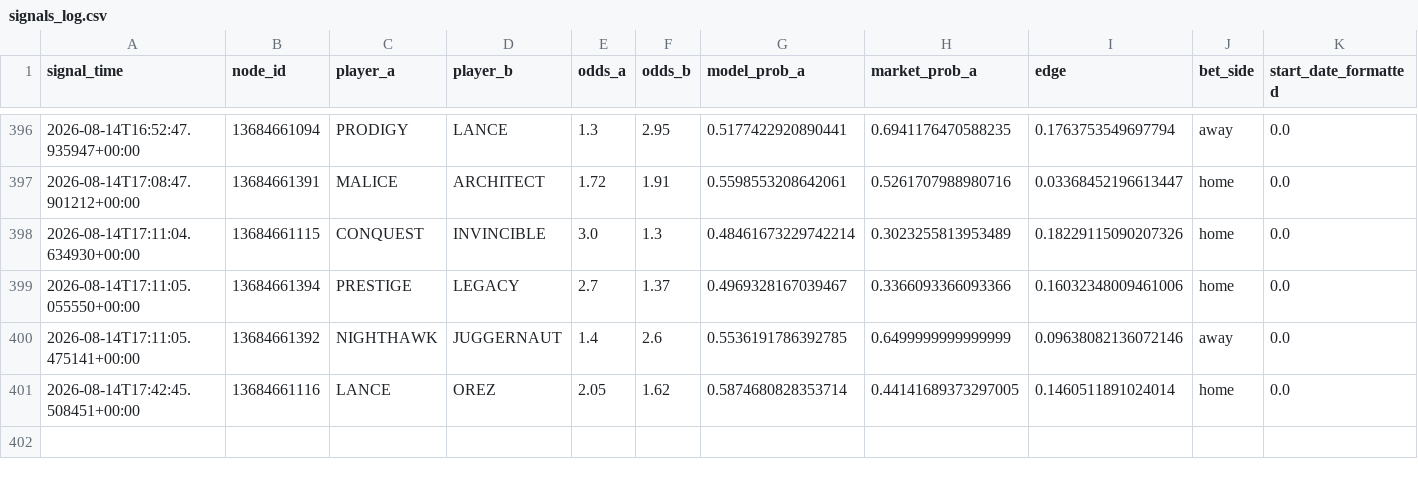
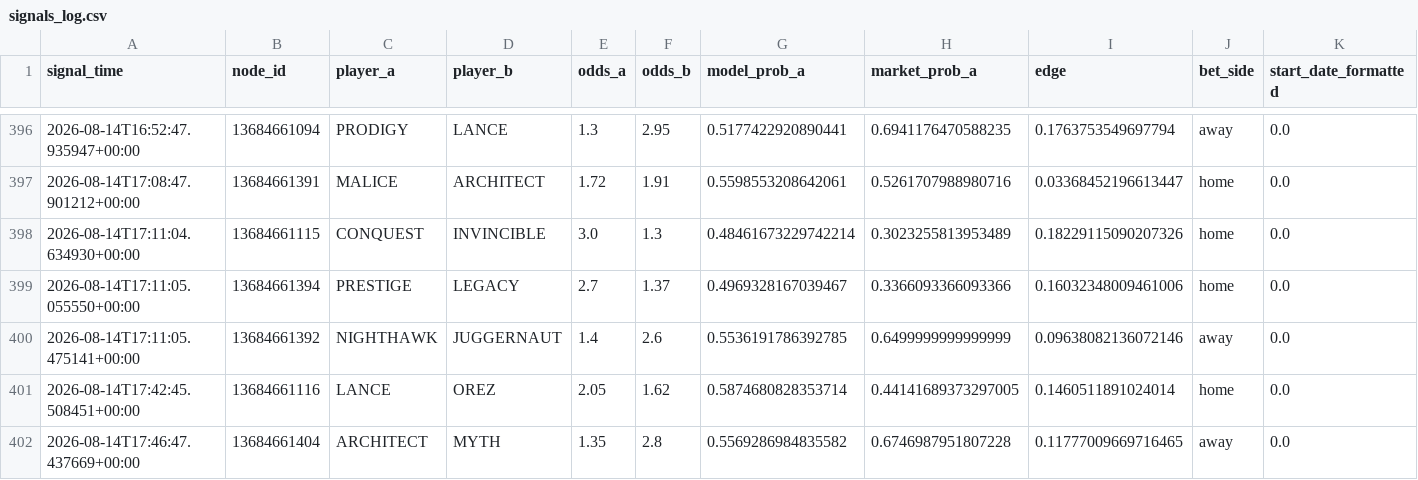
Before and after one commit to javarroba-cmd/proyecto-desde-cero, a CSV file: data/signals_log.csv, drawn as a sheet; only a part is shown, gaps mark what is left out; rows hold the shown columns only; the diff names each change by its address in the sheet, - before the commit and + after, or states it on an @@ line.

```diff
--- a/data/signals_log.csv
+++ b/data/signals_log.csv
+row 402: 2026-08-14T17:46:47.437669+00:00 | 13684661404 | ARCHITECT | MYTH | 1.35 | 2.8 | 0.5569286984835582 | 0.6746987951807228 | 0.11777009669716465 | away | 0.0
```
Also changed, not shown: 1 other file.
